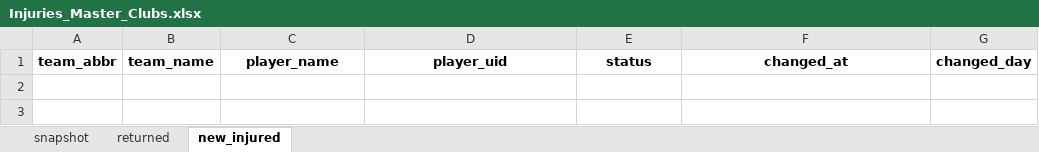
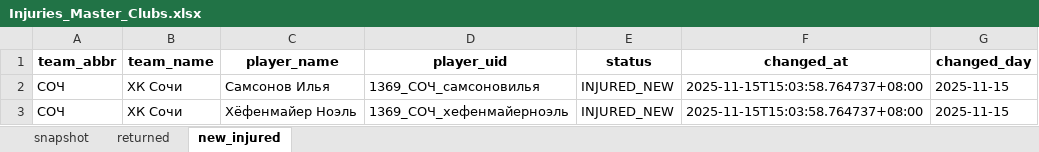
Before and after one commit to GG-Andrew/khl-cloud-results, an Excel workbook: khl/Injuries_Master_Clubs.xlsx, sheet new_injured, drawn as a sheet; values as stored, in another font and other column widths than the file's, no borders; the diff names each change by its address in the sheet, - before the commit and + after, or states it on an @@ line.

```diff
--- a/khl/Injuries_Master_Clubs.xlsx (sheet new_injured)
+++ b/khl/Injuries_Master_Clubs.xlsx (sheet new_injured)
+row 2: СОЧ | ХК Сочи | Самсонов Илья | 1369_СОЧ_самсоновилья | INJURED_NEW | 2025-11-15T15:03:58.764737+08:00 | 2025-11-15
+row 3: СОЧ | ХК Сочи | Хёфенмайер Ноэль | 1369_СОЧ_хефенмайерноэль | INJURED_NEW | 2025-11-15T15:03:58.764737+08:00 | 2025-11-15
```
Also changed, not shown: sheet snapshot, sheet returned, khl/Form-5_Games_actaul.xlsx, khl/Form-5_Games_home_away.xlsx, 8 other files.
